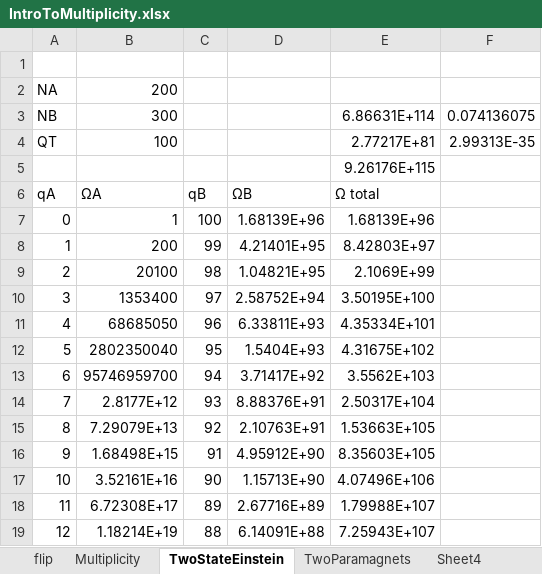
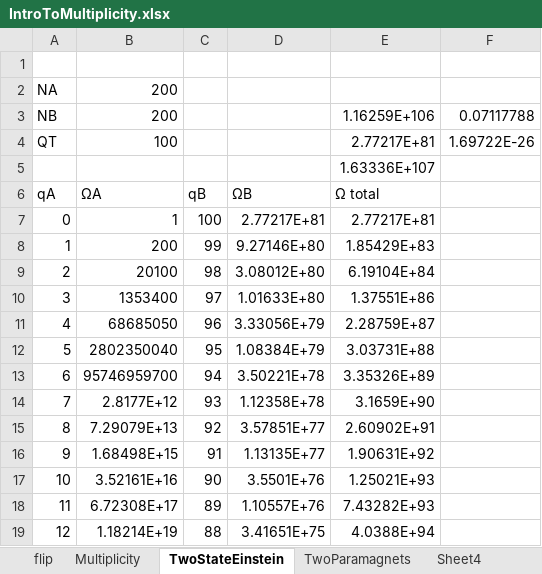
Before and after one commit to mglerner/IntroToStatMechAndThermal, an Excel workbook: Chapter2/IntroToMultiplicity.xlsx, sheet TwoStateEinstein, drawn as a sheet; only a part is shown; values as stored, in another font and other column widths than the file's, no borders; charts and pictures not drawn; the diff covers the shown part only; the diff names each change by its address in the sheet, - before the commit and + after, or states it on an @@ line.

Commit message:
current state

```diff
--- a/Chapter2/IntroToMultiplicity.xlsx (sheet TwoStateEinstein)
+++ b/Chapter2/IntroToMultiplicity.xlsx (sheet TwoStateEinstein)
-B3: 300
+B3: 200
-E3: 6.86631E+114
+E3: 1.16259E+106
-F3: 0.074136075
+F3: 0.07117788
-F4: 2.99313E-35
+F4: 1.69722E-26
-E5: 9.26176E+115
+E5: 1.63336E+107
-D7: 1.68139E+96
+D7: 2.77217E+81
-E7: 1.68139E+96
+E7: 2.77217E+81
-D8: 4.21401E+95
+D8: 9.27146E+80
-E8: 8.42803E+97
+E8: 1.85429E+83
-D9: 1.04821E+95
+D9: 3.08012E+80
-E9: 2.1069E+99
+E9: 6.19104E+84
-D10: 2.58752E+94
+D10: 1.01633E+80
-E10: 3.50195E+100
+E10: 1.37551E+86
-D11: 6.33811E+93
+D11: 3.33056E+79
-E11: 4.35334E+101
+E11: 2.28759E+87
-D12: 1.5404E+93
+D12: 1.08384E+79
-E12: 4.31675E+102
+E12: 3.03731E+88
-D13: 3.71417E+92
+D13: 3.50221E+78
-E13: 3.5562E+103
+E13: 3.35326E+89
-D14: 8.88376E+91
+D14: 1.12358E+78
-E14: 2.50317E+104
+E14: 3.1659E+90
-D15: 2.10763E+91
+D15: 3.57851E+77
-E15: 1.53663E+105
+E15: 2.60902E+91
-D16: 4.95912E+90
+D16: 1.13135E+77
-E16: 8.35603E+105
+E16: 1.90631E+92
-D17: 1.15713E+90
+D17: 3.5501E+76
-E17: 4.07496E+106
+E17: 1.25021E+93
-D18: 2.67716E+89
+D18: 1.10557E+76
-E18: 1.79988E+107
+E18: 7.43282E+93
-D19: 6.14091E+88
+D19: 3.41651E+75
-E19: 7.25943E+107
+E19: 4.0388E+94
```
Also changed, not shown: 174 edited cells elsewhere in this sheet, charts or pictures, 7 other files.
